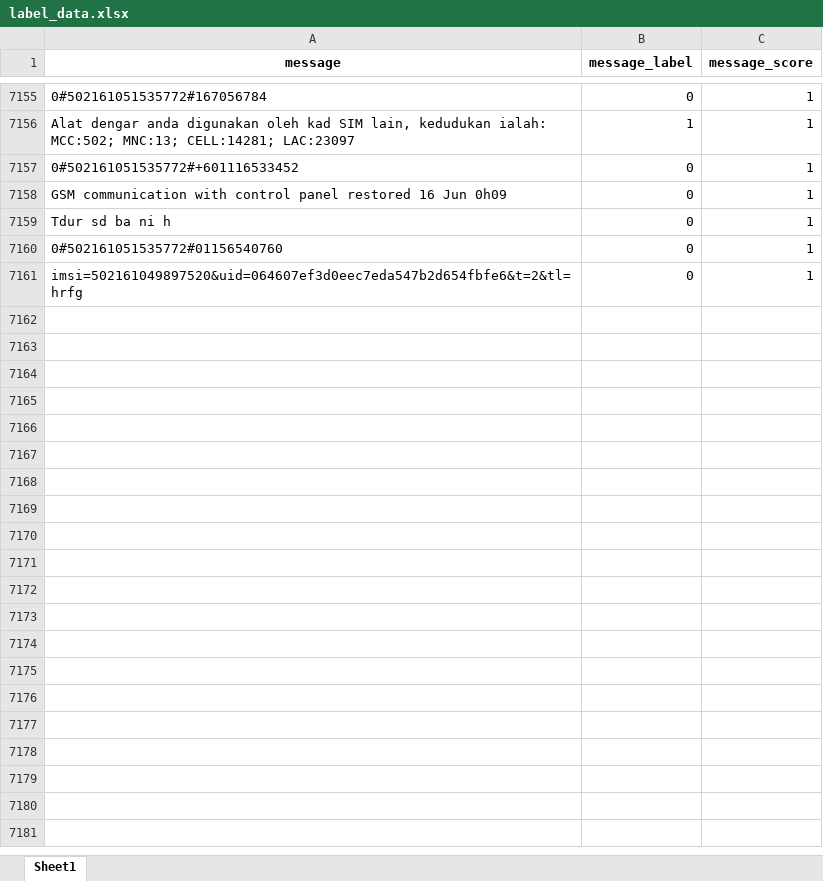
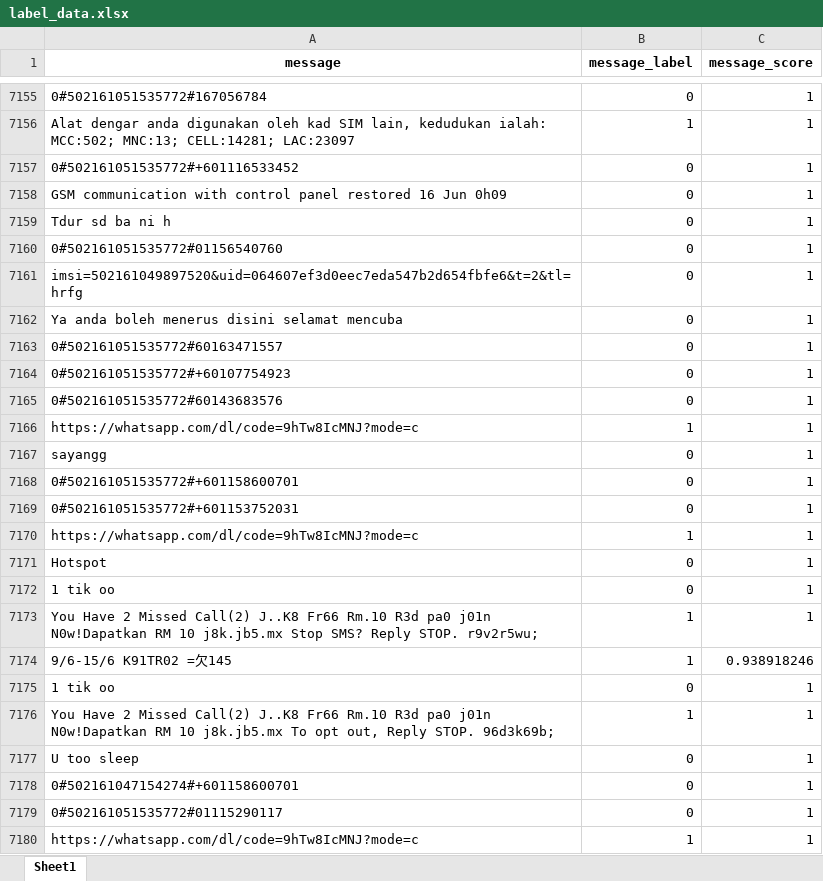
Before and after one commit to uc-cjkhoh/Spam_Detection, an Excel workbook: data/label/label_data.xlsx, sheet Sheet1, drawn as a sheet; only a part is shown, gaps mark what is left out; values as stored, in another font and other column widths than the file's, no borders; the diff covers the shown part only; the diff names each change by its address in the sheet, - before the commit and + after, or states it on an @@ line.

```diff
--- a/data/label/label_data.xlsx (sheet Sheet1)
+++ b/data/label/label_data.xlsx (sheet Sheet1)
+row 7162: Ya anda boleh menerus disini selamat mencuba | 0 | 1
+row 7163: 0#502161051535772#60163471557 | 0 | 1
+row 7164: 0#502161051535772#+60107754923 | 0 | 1
+row 7165: 0#502161051535772#60143683576 | 0 | 1
+row 7166: https://whatsapp.com/dl/code=9hTw8IcMNJ?mode=c | 1 | 1
+row 7167: sayangg | 0 | 1
+row 7168: 0#502161051535772#+601158600701 | 0 | 1
+row 7169: 0#502161051535772#+601153752031 | 0 | 1
+row 7170: https://whatsapp.com/dl/code=9hTw8IcMNJ?mode=c | 1 | 1
+row 7171: Hotspot | 0 | 1
+row 7172: 1 tik oo | 0 | 1
+row 7173: You Have 2 Missed Call(2) J..K8 Fr66 Rm.10 R3d pa0 j01n N0w!Dapatkan RM 10 j8k.jb5.mx Stop SMS? Reply STOP. r9v2r5wu; | 1 | 1
+row 7174: 9/6-15/6 K91TR02 =欠145 | 1 | 0.938918246
+row 7175: 1 tik oo | 0 | 1
+row 7176: You Have 2 Missed Call(2) J..K8 Fr66 Rm.10 R3d pa0 j01n N0w!Dapatkan RM 10 j8k.jb5.mx To opt out, Reply STOP. 96d3k69b; | 1 | 1
+row 7177: U too sleep | 0 | 1
+row 7178: 0#502161047154274#+601158600701 | 0 | 1
+row 7179: 0#502161051535772#01115290117 | 0 | 1
+row 7180: https://whatsapp.com/dl/code=9hTw8IcMNJ?mode=c | 1 | 1
```
Also changed, not shown: 611 added rows elsewhere in this sheet, data/unlabel/unlabel_data.xlsx, 6 other files.
